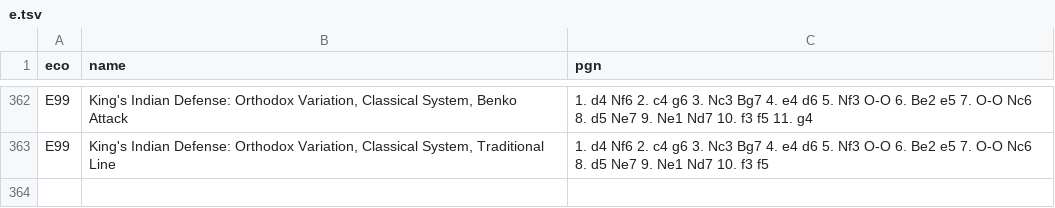
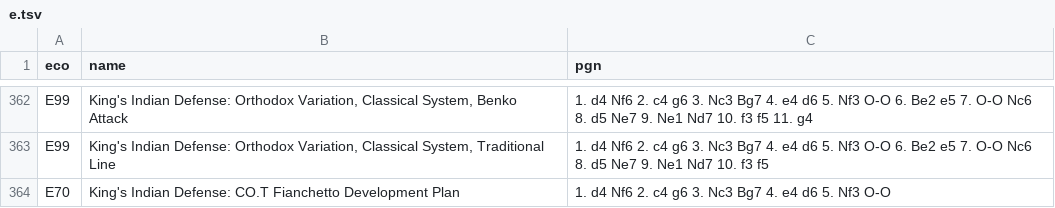
Before and after one commit to DeepInkGroup/ChessOnTop, a TSV file: public/e.tsv, drawn as a sheet; only a part is shown, gaps mark what is left out.

```diff
--- a/public/e.tsv
+++ b/public/e.tsv
@@ -363 +363,2 @@ E99	King's Indian Defense: Orthodox Variation, Classical System, Benko Attack	1.
 E99	King's Indian Defense: Orthodox Variation, Classical System, Traditional Line	1. d4 Nf6 2. c4 g6 3. Nc3 Bg7 4. e4 d6 5. Nf3 O-O 6. Be2 e5 7. O-O Nc6 8. d5 Ne7 9. Ne1 Nd7 10. f3 f5
+E70	King's Indian Defense: CO.T Fianchetto Development Plan	1. d4 Nf6 2. c4 g6 3. Nc3 Bg7 4. e4 d6 5. Nf3 O-O
```
Also changed, not shown: public/a.tsv, public/b.tsv, 10 other files.
